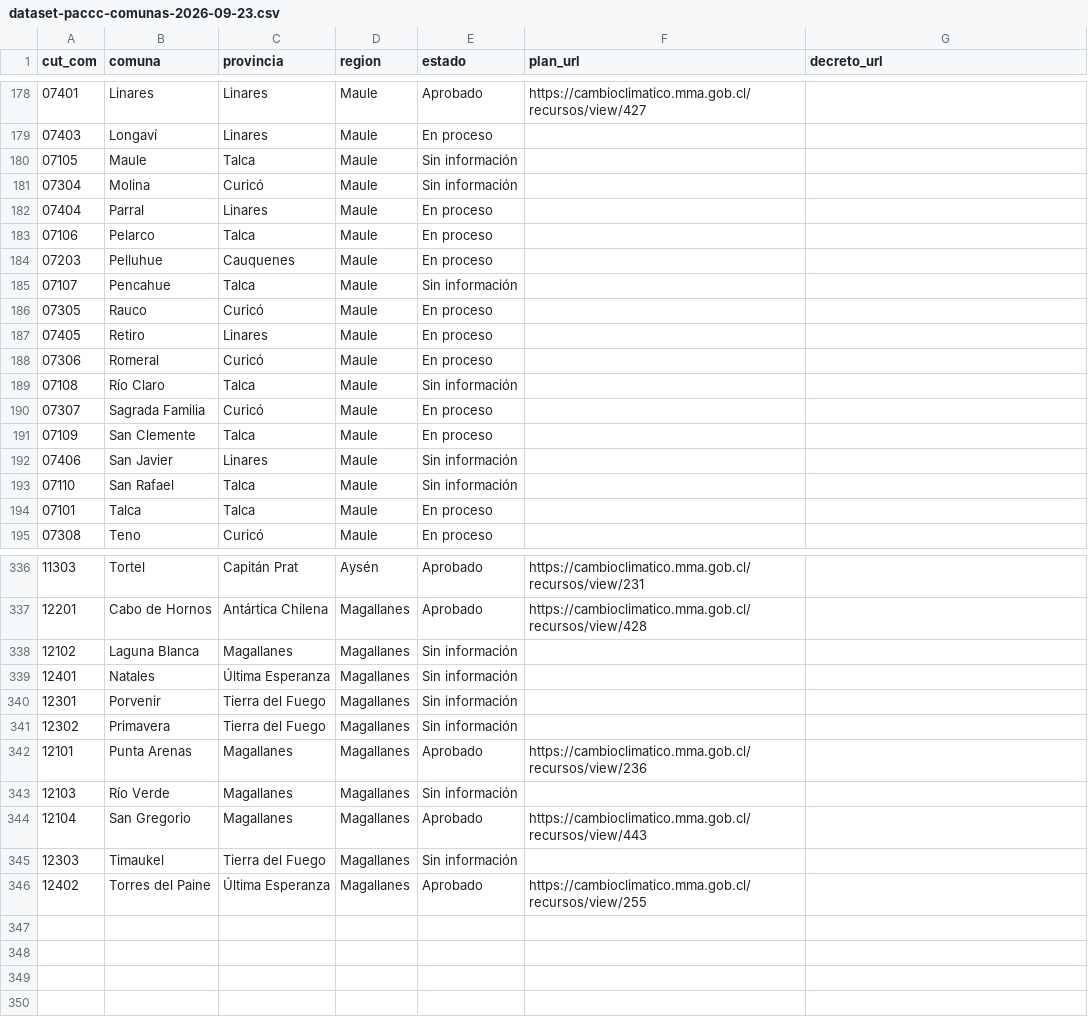
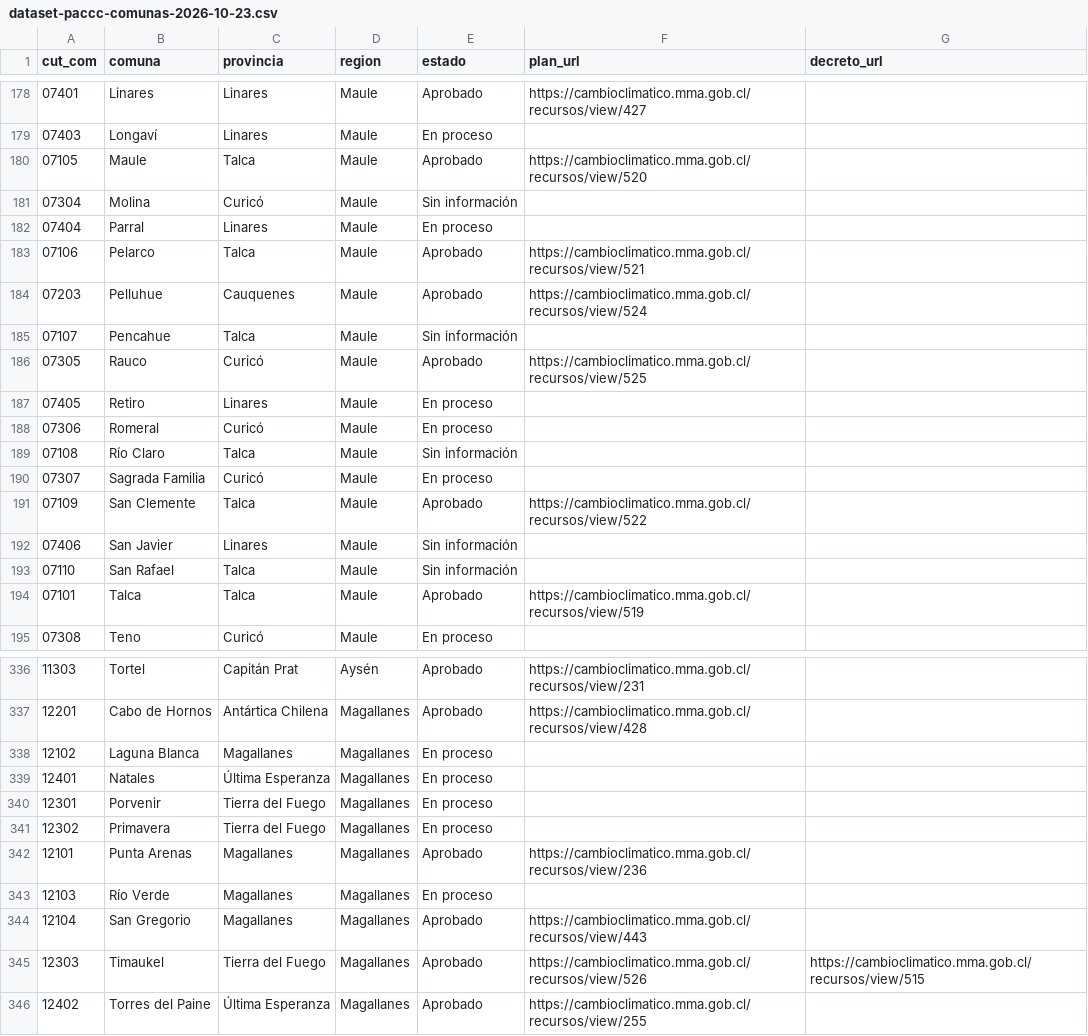
Before and after one commit to psarricolea/planificacion-en-chile, a CSV file: data/dataset-paccc-comunas-2026-10-23.csv (was data/dataset-paccc-comunas-2026-09-23.csv), drawn as a sheet; only a part is shown, gaps mark what is left out; the diff covers the shown part only.

```diff
--- a/data/dataset-paccc-comunas-2026-09-23.csv
+++ b/data/dataset-paccc-comunas-2026-10-23.csv
@@ -179,9 +179,9 @@
 07403;Longaví;Linares;Maule;"En proceso";;
-07105;Maule;Talca;Maule;"Sin información";;
+07105;Maule;Talca;Maule;Aprobado;https://cambioclimatico.mma.gob.cl/recursos/view/520;
 07304;Molina;Curicó;Maule;"Sin información";;
 07404;Parral;Linares;Maule;"En proceso";;
-07106;Pelarco;Talca;Maule;"En proceso";;
-07203;Pelluhue;Cauquenes;Maule;"En proceso";;
+07106;Pelarco;Talca;Maule;Aprobado;https://cambioclimatico.mma.gob.cl/recursos/view/521;
+07203;Pelluhue;Cauquenes;Maule;Aprobado;https://cambioclimatico.mma.gob.cl/recursos/view/524;
 07107;Pencahue;Talca;Maule;"Sin información";;
-07305;Rauco;Curicó;Maule;"En proceso";;
+07305;Rauco;Curicó;Maule;Aprobado;https://cambioclimatico.mma.gob.cl/recursos/view/525;
 07405;Retiro;Linares;Maule;"En proceso";;
@@ -190,6 +190,6 @@
 07307;"Sagrada Familia";Curicó;Maule;"En proceso";;
-07109;"San Clemente";Talca;Maule;"En proceso";;
+07109;"San Clemente";Talca;Maule;Aprobado;https://cambioclimatico.mma.gob.cl/recursos/view/522;
 07406;"San Javier";Linares;Maule;"Sin información";;
 07110;"San Rafael";Talca;Maule;"Sin información";;
-07101;Talca;Talca;Maule;"En proceso";;
+07101;Talca;Talca;Maule;Aprobado;https://cambioclimatico.mma.gob.cl/recursos/view/519;
 07308;Teno;Curicó;Maule;"En proceso";;
@@ -337,10 +337,10 @@
 12201;"Cabo de Hornos";"Antártica Chilena";Magallanes;Aprobado;https://cambioclimatico.mma.gob.cl/recursos/view/428;
-12102;"Laguna Blanca";Magallanes;Magallanes;"Sin información";;
-12401;Natales;"Última Esperanza";Magallanes;"Sin información";;
-12301;Porvenir;"Tierra del Fuego";Magallanes;"Sin información";;
-12302;Primavera;"Tierra del Fuego";Magallanes;"Sin información";;
+12102;"Laguna Blanca";Magallanes;Magallanes;"En proceso";;
+12401;Natales;"Última Esperanza";Magallanes;"En proceso";;
+12301;Porvenir;"Tierra del Fuego";Magallanes;"En proceso";;
+12302;Primavera;"Tierra del Fuego";Magallanes;"En proceso";;
 12101;"Punta Arenas";Magallanes;Magallanes;Aprobado;https://cambioclimatico.mma.gob.cl/recursos/view/236;
-12103;"Río Verde";Magallanes;Magallanes;"Sin información";;
+12103;"Río Verde";Magallanes;Magallanes;"En proceso";;
 12104;"San Gregorio";Magallanes;Magallanes;Aprobado;https://cambioclimatico.mma.gob.cl/recursos/view/443;
-12303;Timaukel;"Tierra del Fuego";Magallanes;"Sin información";;
+12303;Timaukel;"Tierra del Fuego";Magallanes;Aprobado;https://cambioclimatico.mma.gob.cl/recursos/view/526;https://cambioclimatico.mma.gob.cl/recursos/view/515
 12402;"Torres del Paine";"Última Esperanza";Magallanes;Aprobado;https://cambioclimatico.mma.gob.cl/recursos/view/255;
```
Also changed, not shown: 90 edited cells elsewhere in this file, 5 other files.
